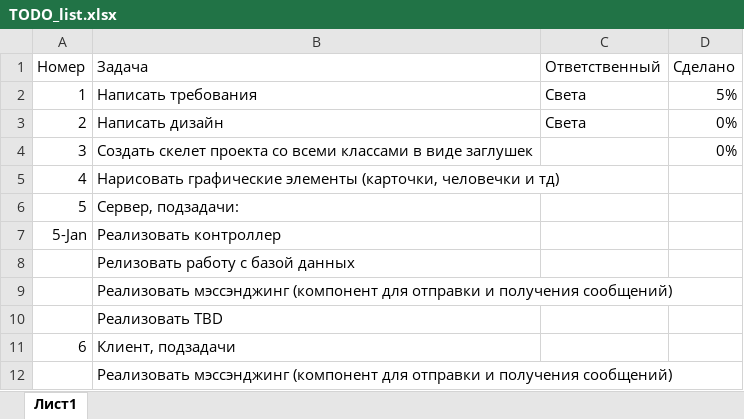
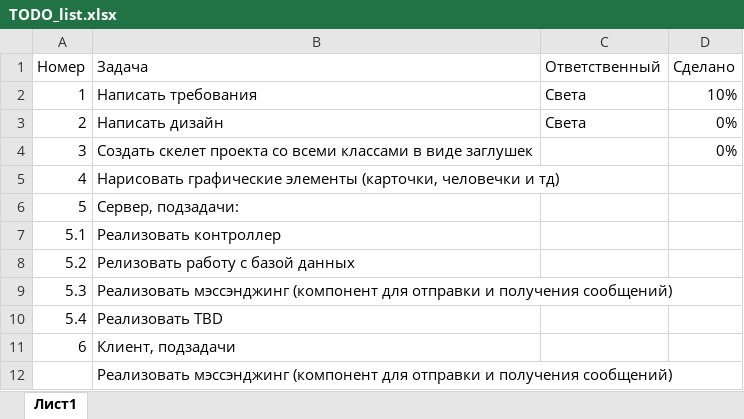
Before and after one commit to rammsteinlifada/summer_practice_boardgame, an Excel workbook: Documents/TODO_list.xlsx, sheet Лист1, drawn as a sheet; values as stored, in another font and other column widths than the file's, no borders; the diff names each change by its address in the sheet, - before the commit and + after, or states it on an @@ line.

```diff
--- a/Documents/TODO_list.xlsx (sheet Лист1)
+++ b/Documents/TODO_list.xlsx (sheet Лист1)
-D2 (Сделано): 5%
+D2 (Сделано): 10%
-A7 (Номер): 5-Jan
+A7 (Номер): 5.1
-A8 (Номер): (empty)
+A8 (Номер): 5.2
-A9 (Номер): (empty)
+A9 (Номер): 5.3
-A10 (Номер): (empty)
+A10 (Номер): 5.4
```
Also changed, not shown: 13 other files.
